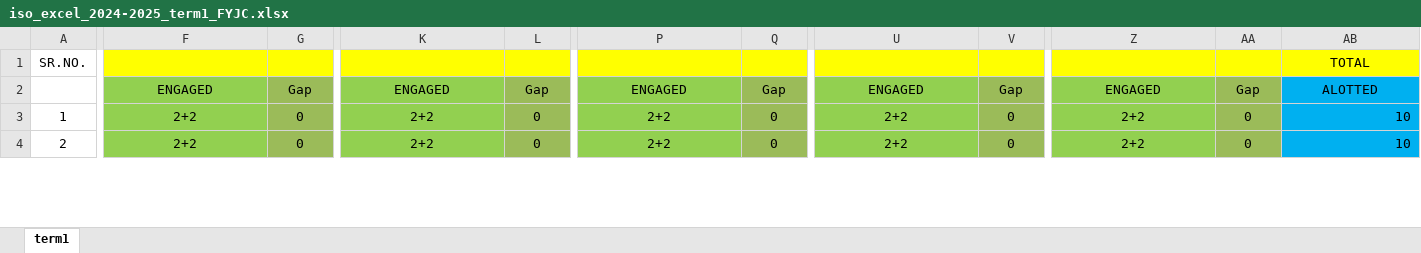
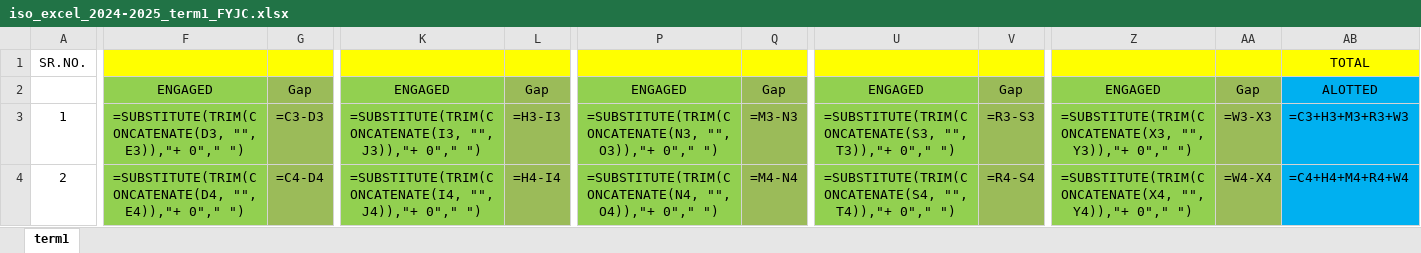
Before and after one commit to NISHANTTMAURYA/mummy, an Excel workbook: excel_copies/iso_excel_2024-2025_term1_FYJC.xlsx, sheet term1, drawn as a sheet; only a part is shown, gaps mark what is left out; values as stored, in another font and other column widths than the file's, no borders; formulas without a stored value are shown as written; the diff covers the shown part only; the diff names each change by its address in the sheet, - before the commit and + after, or states it on an @@ line.

```diff
--- a/excel_copies/iso_excel_2024-2025_term1_FYJC.xlsx (sheet term1)
+++ b/excel_copies/iso_excel_2024-2025_term1_FYJC.xlsx (sheet term1)
-F3: 2+2
+F3: =SUBSTITUTE(TRIM(CONCATENATE(D3, "", E3)),"+ 0"," ")
-G3: 0
+G3: =C3-D3
-K3: 2+2
+K3: =SUBSTITUTE(TRIM(CONCATENATE(I3, "", J3)),"+ 0"," ")
-L3: 0
+L3: =H3-I3
-P3: 2+2
+P3: =SUBSTITUTE(TRIM(CONCATENATE(N3, "", O3)),"+ 0"," ")
-Q3: 0
+Q3: =M3-N3
-U3: 2+2
+U3: =SUBSTITUTE(TRIM(CONCATENATE(S3, "", T3)),"+ 0"," ")
-V3: 0
+V3: =R3-S3
-Z3: 2+2
+Z3: =SUBSTITUTE(TRIM(CONCATENATE(X3, "", Y3)),"+ 0"," ")
-AA3: 0
+AA3: =W3-X3
-AB3: 10
+AB3: =C3+H3+M3+R3+W3
-F4: 2+2
+F4: =SUBSTITUTE(TRIM(CONCATENATE(D4, "", E4)),"+ 0"," ")
-G4: 0
+G4: =C4-D4
-K4: 2+2
+K4: =SUBSTITUTE(TRIM(CONCATENATE(I4, "", J4)),"+ 0"," ")
-L4: 0
+L4: =H4-I4
-P4: 2+2
+P4: =SUBSTITUTE(TRIM(CONCATENATE(N4, "", O4)),"+ 0"," ")
-Q4: 0
+Q4: =M4-N4
-U4: 2+2
+U4: =SUBSTITUTE(TRIM(CONCATENATE(S4, "", T4)),"+ 0"," ")
-V4: 0
+V4: =R4-S4
-Z4: 2+2
+Z4: =SUBSTITUTE(TRIM(CONCATENATE(X4, "", Y4)),"+ 0"," ")
-AA4: 0
+AA4: =W4-X4
-AB4: 10
+AB4: =C4+H4+M4+R4+W4
```
Also changed, not shown: 1 added row, 1 removed row and 119 edited cells elsewhere in this sheet, excel_copies/iso_excel_2024-2025_term1_SYJC.xlsx, 2 other files.
